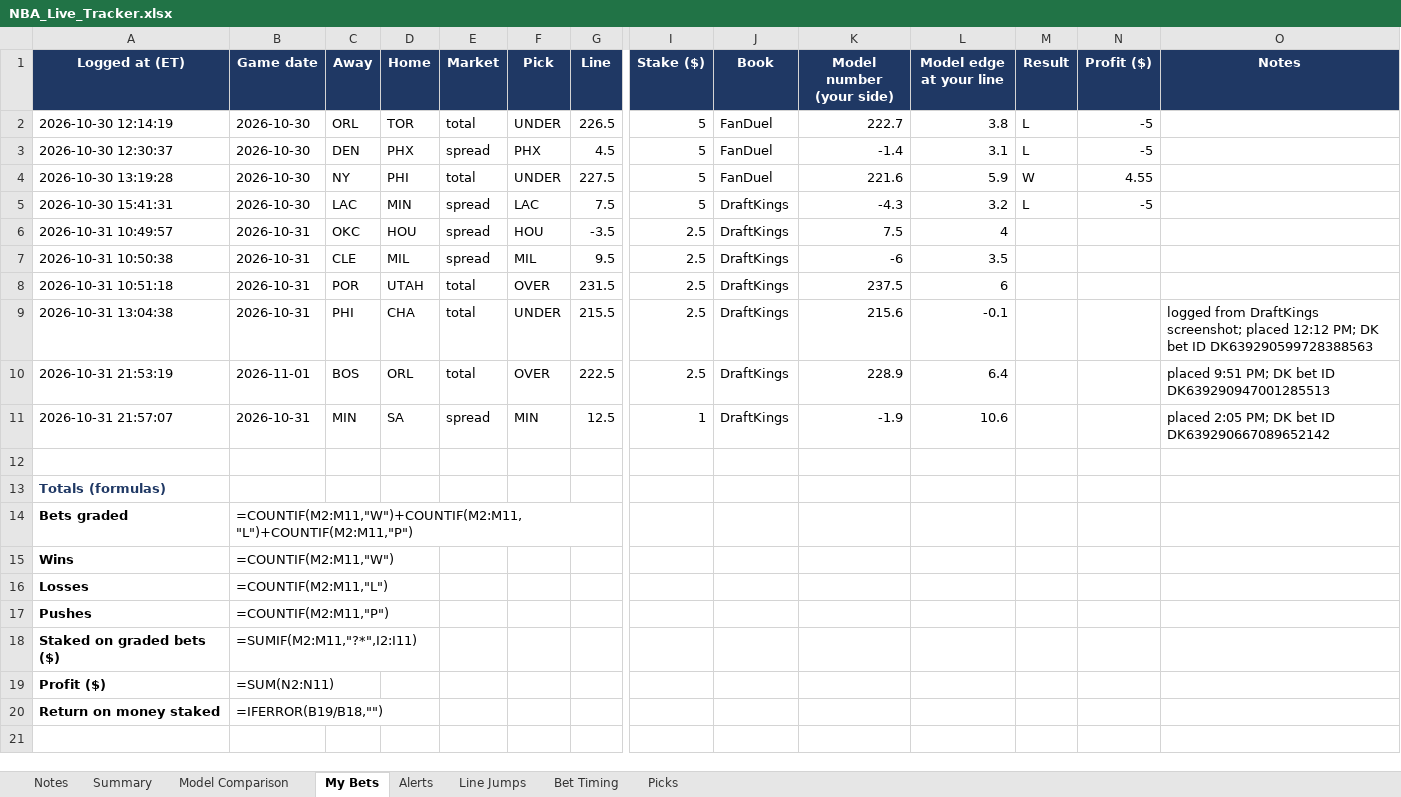
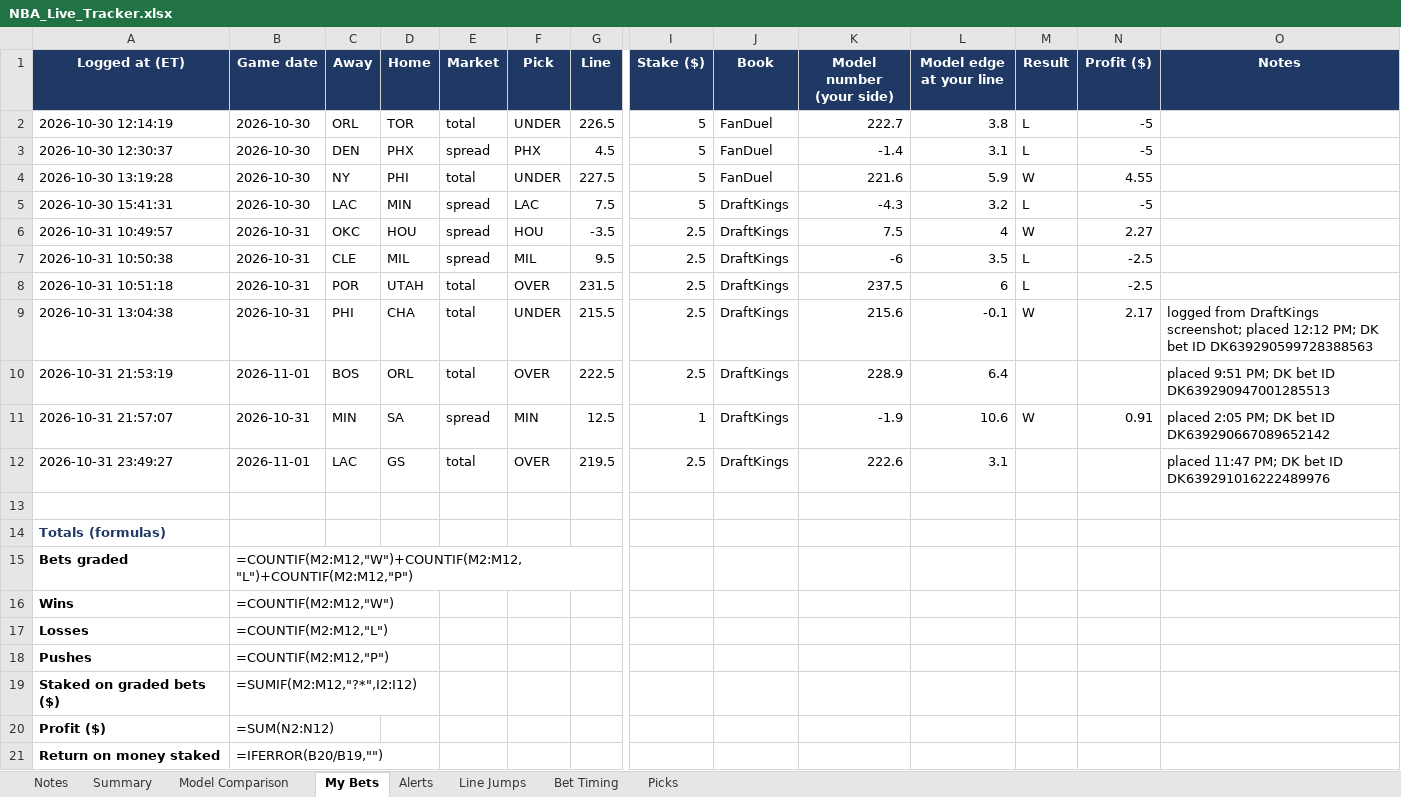
Before and after one commit to JeffreyD24/nba-mixed-model, an Excel workbook: NBA_Live_Tracker.xlsx, sheet My Bets, drawn as a sheet; only a part is shown, gaps mark what is left out; values as stored, in another font and other column widths than the file's, no borders; formulas without a stored value are shown as written; addresses are those after the commit; rows hold the shown columns only; the diff names each change by its address in the sheet, - before the commit and + after, or states it on an @@ line.

```diff
--- a/NBA_Live_Tracker.xlsx (sheet My Bets)
+++ b/NBA_Live_Tracker.xlsx (sheet My Bets)
-M6 (Result): (empty)
+M6 (Result): W
-N6 (Profit ($)): (empty)
+N6 (Profit ($)): 2.27
-M7:M8 (Result): (empty)
+M7:M8 (Result): L
-N7:N8 (Profit ($)): (empty)
+N7:N8 (Profit ($)): -2.5
-M9 (Result): (empty)
+M9 (Result): W
-N9 (Profit ($)): (empty)
+N9 (Profit ($)): 2.17
-M11 (Result): (empty)
+M11 (Result): W
-N11 (Profit ($)): (empty)
+N11 (Profit ($)): 0.91
+row 12: 2026-10-31 23:49:27 | 2026-11-01 | LAC | GS | total | OVER | 219.5 | 2.5 | DraftKings | 222.6 | 3.1 |  |  | placed 11:47 PM; DK bet ID DK639291016222489976
-B15 (Game date): =COUNTIF(M2:M11,"W")+COUNTIF(M2:M11,"L")+COUNTIF(M2:M11,"P")
+B15 (Game date): =COUNTIF(M2:M12,"W")+COUNTIF(M2:M12,"L")+COUNTIF(M2:M12,"P")
-B16 (Game date): =COUNTIF(M2:M11,"W")
+B16 (Game date): =COUNTIF(M2:M12,"W")
-B17 (Game date): =COUNTIF(M2:M11,"L")
+B17 (Game date): =COUNTIF(M2:M12,"L")
-B18 (Game date): =COUNTIF(M2:M11,"P")
+B18 (Game date): =COUNTIF(M2:M12,"P")
-B19 (Game date): =SUMIF(M2:M11,"?*",I2:I11)
+B19 (Game date): =SUMIF(M2:M12,"?*",I2:I12)
-B20 (Game date): =SUM(N2:N11)
+B20 (Game date): =SUM(N2:N12)
-B21 (Game date): =IFERROR(B19/B18,"")
+B21 (Game date): =IFERROR(B20/B19,"")
```
Also changed, not shown: sheet Bet Timing, sheet Model Comparison, sheet Line Jumps, sheet Picks, sheet Alerts, sheet Notes, 11 other files.
